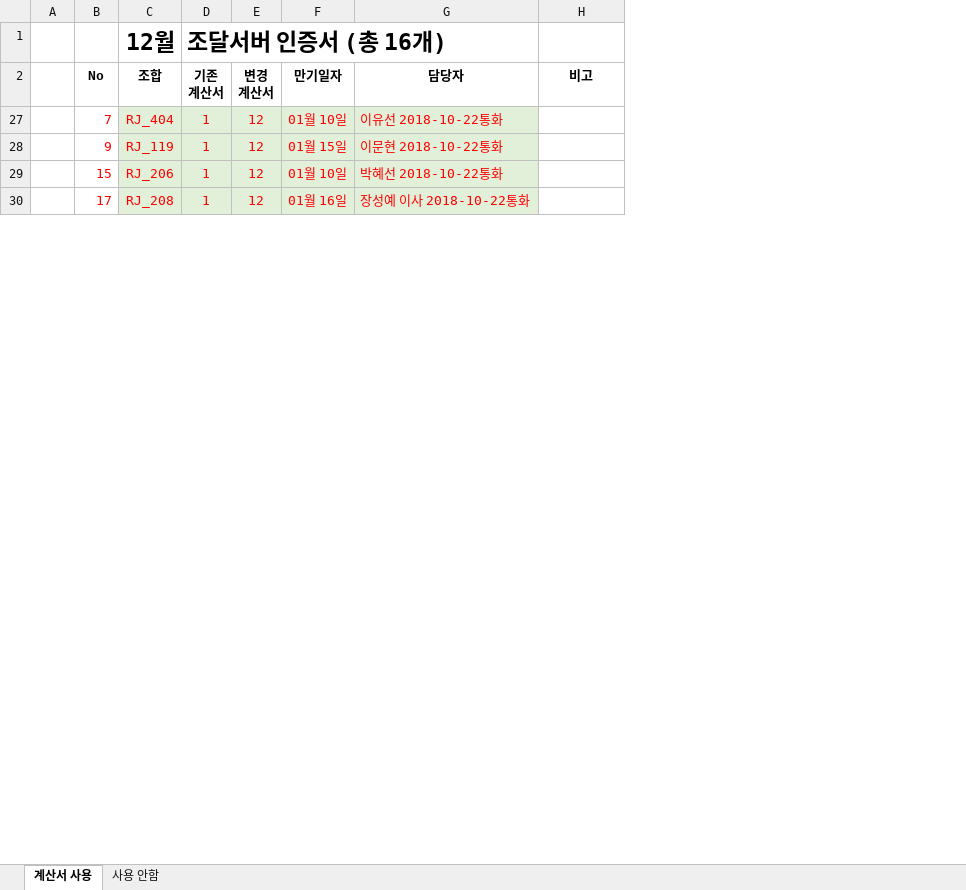
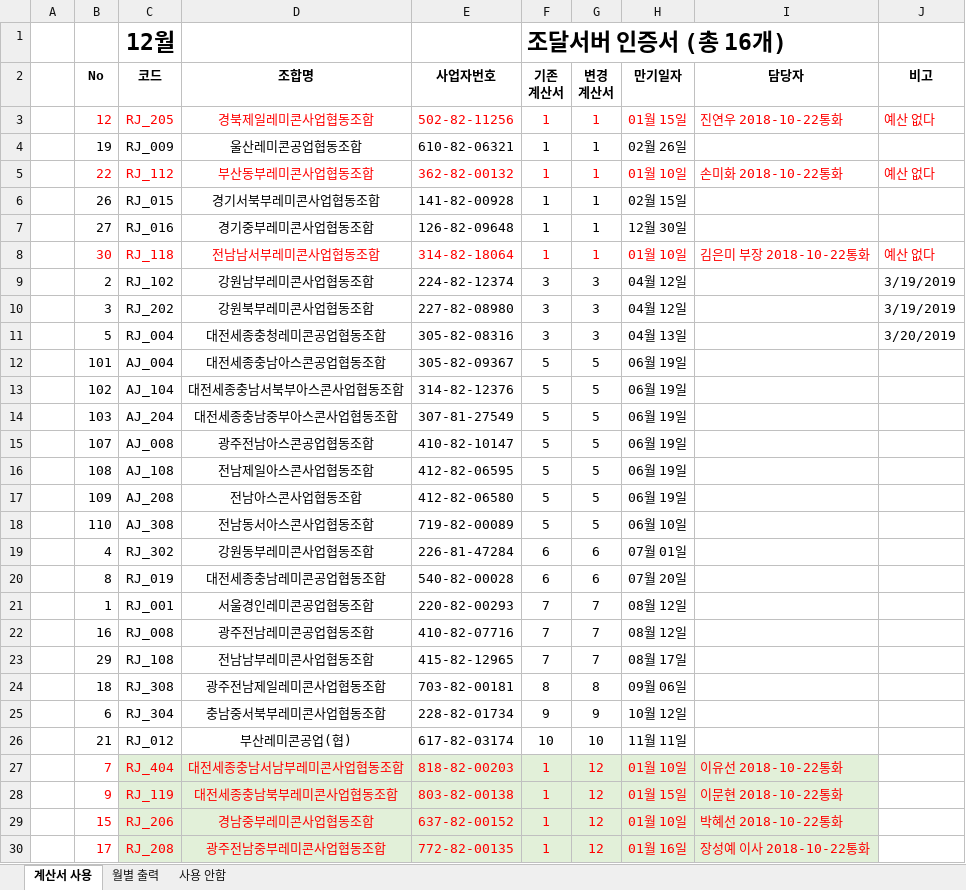
Before and after one commit to lovelhn/02_GimaekBill, an Excel workbook: 04 조달서버 인증서.xlsx, sheet 계산서 사용, drawn as a sheet; only a part is shown; values as stored, in another font and other column widths than the file's, no borders; the diff names each change by its address in the sheet, - before the commit and + after, or states it on an @@ line.

```diff
--- a/04 조달서버 인증서.xlsx (sheet 계산서 사용)
+++ b/04 조달서버 인증서.xlsx (sheet 계산서 사용)
+sheet tab: 월별 출력
+column D (조합명), rows 27-30: 대전세종충남서남부레미콘사업협동조합 | 대전세종충남북부레미콘사업협동조합 | 경남중부레미콘사업협동조합 | 광주전남중부레미콘사업협동조합
+column E (사업자번호), rows 27-30: 818-82-00203 | 803-82-00138 | 637-82-00152 | 772-82-00135
-C2: 조합
+C2: 코드
+row 3:  | 12 | RJ_205 | 경북제일레미콘사업협동조합 | 502-82-11256 | 1 | 1 | 01월 15일 | 진연우 2018-10-22통화 | 예산 없다
+row 4:  | 19 | RJ_009 | 울산레미콘공업협동조합 | 610-82-06321 | 1 | 1 | 02월 26일
+row 5:  | 22 | RJ_112 | 부산동부레미콘사업협동조합 | 362-82-00132 | 1 | 1 | 01월 10일 | 손미화 2018-10-22통화 | 예산 없다
+row 6:  | 26 | RJ_015 | 경기서북부레미콘사업협동조합 | 141-82-00928 | 1 | 1 | 02월 15일
+row 7:  | 27 | RJ_016 | 경기중부레미콘사업협동조합 | 126-82-09648 | 1 | 1 | 12월 30일
+row 8:  | 30 | RJ_118 | 전남남서부레미콘사업협동조합 | 314-82-18064 | 1 | 1 | 01월 10일 | 김은미 부장 2018-10-22통화 | 예산 없다
+row 9:  | 2 | RJ_102 | 강원남부레미콘사업협동조합 | 224-82-12374 | 3 | 3 | 04월 12일 |  | 3/19/2019
+row 10:  | 3 | RJ_202 | 강원북부레미콘사업협동조합 | 227-82-08980 | 3 | 3 | 04월 12일 |  | 3/19/2019
+row 11:  | 5 | RJ_004 | 대전세종충청레미콘공업협동조합 | 305-82-08316 | 3 | 3 | 04월 13일 |  | 3/20/2019
+row 12:  | 101 | AJ_004 | 대전세종충남아스콘공업협동조합 | 305-82-09367 | 5 | 5 | 06월 19일
+row 13:  | 102 | AJ_104 | 대전세종충남서북부아스콘사업협동조합 | 314-82-12376 | 5 | 5 | 06월 19일
+row 14:  | 103 | AJ_204 | 대전세종충남중부아스콘사업협동조합 | 307-81-27549 | 5 | 5 | 06월 19일
+row 15:  | 107 | AJ_008 | 광주전남아스콘공업협동조합 | 410-82-10147 | 5 | 5 | 06월 19일
+row 16:  | 108 | AJ_108 | 전남제일아스콘사업협동조합 | 412-82-06595 | 5 | 5 | 06월 19일
+row 17:  | 109 | AJ_208 | 전남아스콘사업협동조합 | 412-82-06580 | 5 | 5 | 06월 19일
+row 18:  | 110 | AJ_308 | 전남동서아스콘사업협동조합 | 719-82-00089 | 5 | 5 | 06월 10일
+row 19:  | 4 | RJ_302 | 강원동부레미콘사업협동조합 | 226-81-47284 | 6 | 6 | 07월 01일
+row 20:  | 8 | RJ_019 | 대전세종충남레미콘공업협동조합 | 540-82-00028 | 6 | 6 | 07월 20일
+row 21:  | 1 | RJ_001 | 서울경인레미콘공업협동조합 | 220-82-00293 | 7 | 7 | 08월 12일
+row 22:  | 16 | RJ_008 | 광주전남레미콘공업협동조합 | 410-82-07716 | 7 | 7 | 08월 12일
+row 23:  | 29 | RJ_108 | 전남남부레미콘사업협동조합 | 415-82-12965 | 7 | 7 | 08월 17일
+row 24:  | 18 | RJ_308 | 광주전남제일레미콘사업협동조합 | 703-82-00181 | 8 | 8 | 09월 06일
+row 25:  | 6 | RJ_304 | 충남중서북부레미콘사업협동조합 | 228-82-01734 | 9 | 9 | 10월 12일
+row 26:  | 21 | RJ_012 | 부산레미콘공업(협) | 617-82-03174 | 10 | 10 | 11월 11일
```
Also changed, not shown: formulas that keep their value, 01 회원사사용료현황.xlsx, 02 레미콘.xlsx, 2 other files.
